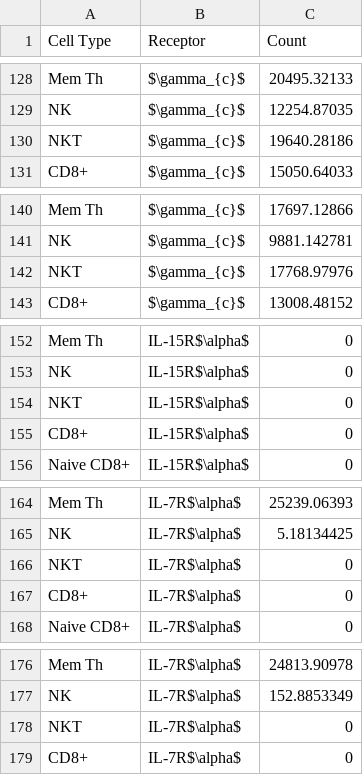
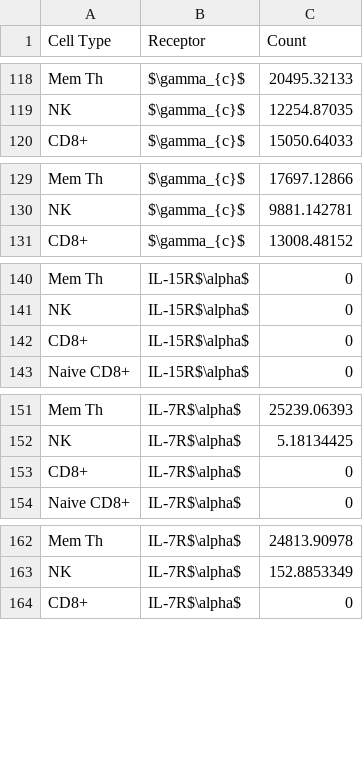
Before and after one commit to meyer-lab/gc-cytokines, a CSV file: ckine/data/final_receptor_levels.csv, drawn as a sheet; only a part is shown, gaps mark what is left out; the diff covers the shown part only; the diff names each change by its address in the sheet, - before the commit and + after, or states it on an @@ line.

```diff
--- a/ckine/data/final_receptor_levels.csv
+++ b/ckine/data/final_receptor_levels.csv
-row 130: NKT | $\gamma_{c}$ | 19640.28186
-row 142: NKT | $\gamma_{c}$ | 17768.97976
-row 154: NKT | IL-15R$\alpha$ | 0
-row 166: NKT | IL-7R$\alpha$ | 0
-row 178: NKT | IL-7R$\alpha$ | 0
```
Also changed, not shown: 10 removed rows elsewhere in this file, 13 other files.
